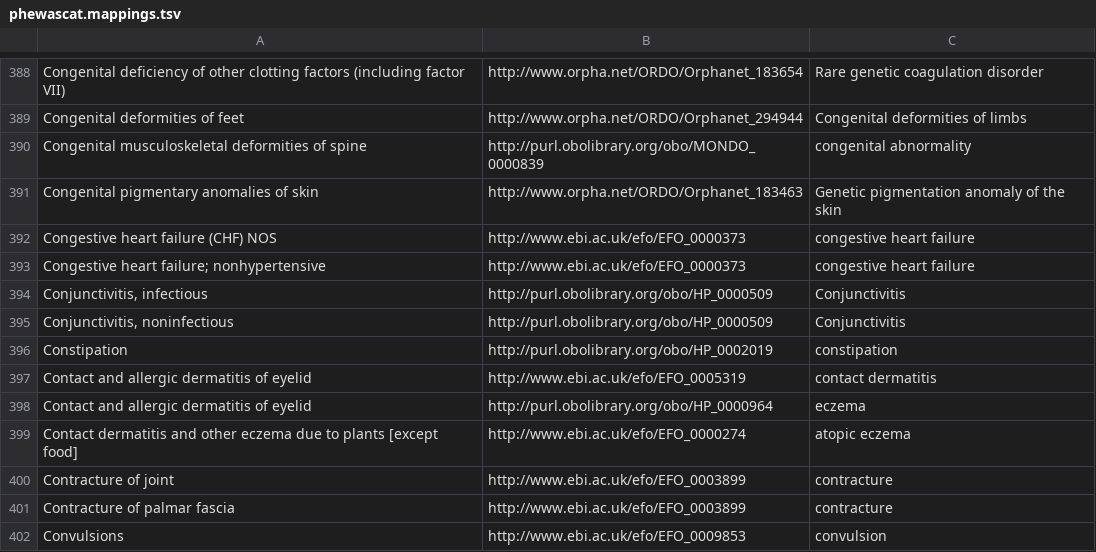
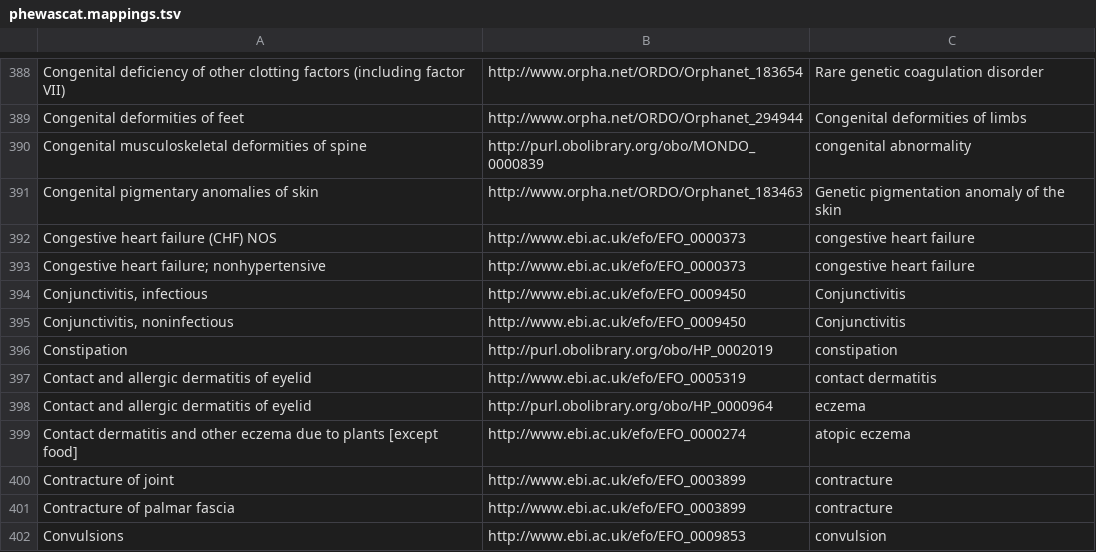
Before and after one commit to opentargets/curation, a TSV file: phewascat.mappings.tsv, drawn as a sheet; only a part is shown, gaps mark what is left out.

Commit message:
Update HP_0000509 to EFO_0009450

```diff
--- a/phewascat.mappings.tsv
+++ b/phewascat.mappings.tsv
@@ -393,4 +393,4 @@ Congestive heart failure (CHF) NOS	http://www.ebi.ac.uk/efo/EFO_0000373	congesti
 Congestive heart failure; nonhypertensive	http://www.ebi.ac.uk/efo/EFO_0000373	congestive heart failure
-Conjunctivitis, infectious	http://purl.obolibrary.org/obo/HP_0000509	Conjunctivitis
-Conjunctivitis, noninfectious	http://purl.obolibrary.org/obo/HP_0000509	Conjunctivitis
+Conjunctivitis, infectious	http://www.ebi.ac.uk/efo/EFO_0009450	Conjunctivitis
+Conjunctivitis, noninfectious	http://www.ebi.ac.uk/efo/EFO_0009450	Conjunctivitis
 Constipation	http://purl.obolibrary.org/obo/HP_0002019	constipation
```
